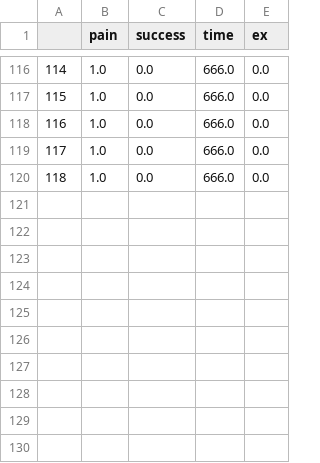
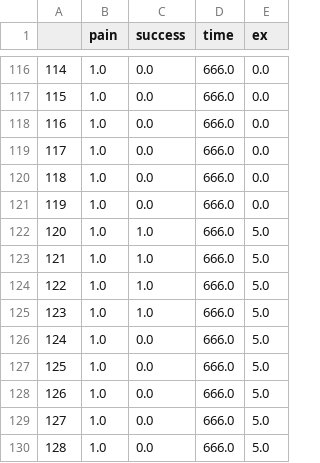
Before and after one commit to castillejoale/aliviara, a CSV file: cloud/dbase.csv, drawn as a sheet; only a part is shown, gaps mark what is left out.

```diff
--- a/cloud/dbase.csv
+++ b/cloud/dbase.csv
@@ -120 +120,11 @@
 118,1.0,0.0,666.0,0.0
+119,1.0,0.0,666.0,0.0
+120,1.0,1.0,666.0,5.0
+121,1.0,1.0,666.0,5.0
+122,1.0,1.0,666.0,5.0
+123,1.0,1.0,666.0,5.0
+124,1.0,0.0,666.0,5.0
+125,1.0,0.0,666.0,5.0
+126,1.0,0.0,666.0,5.0
+127,1.0,0.0,666.0,5.0
+128,1.0,0.0,666.0,5.0
```
Also changed, not shown: 3 other files.
